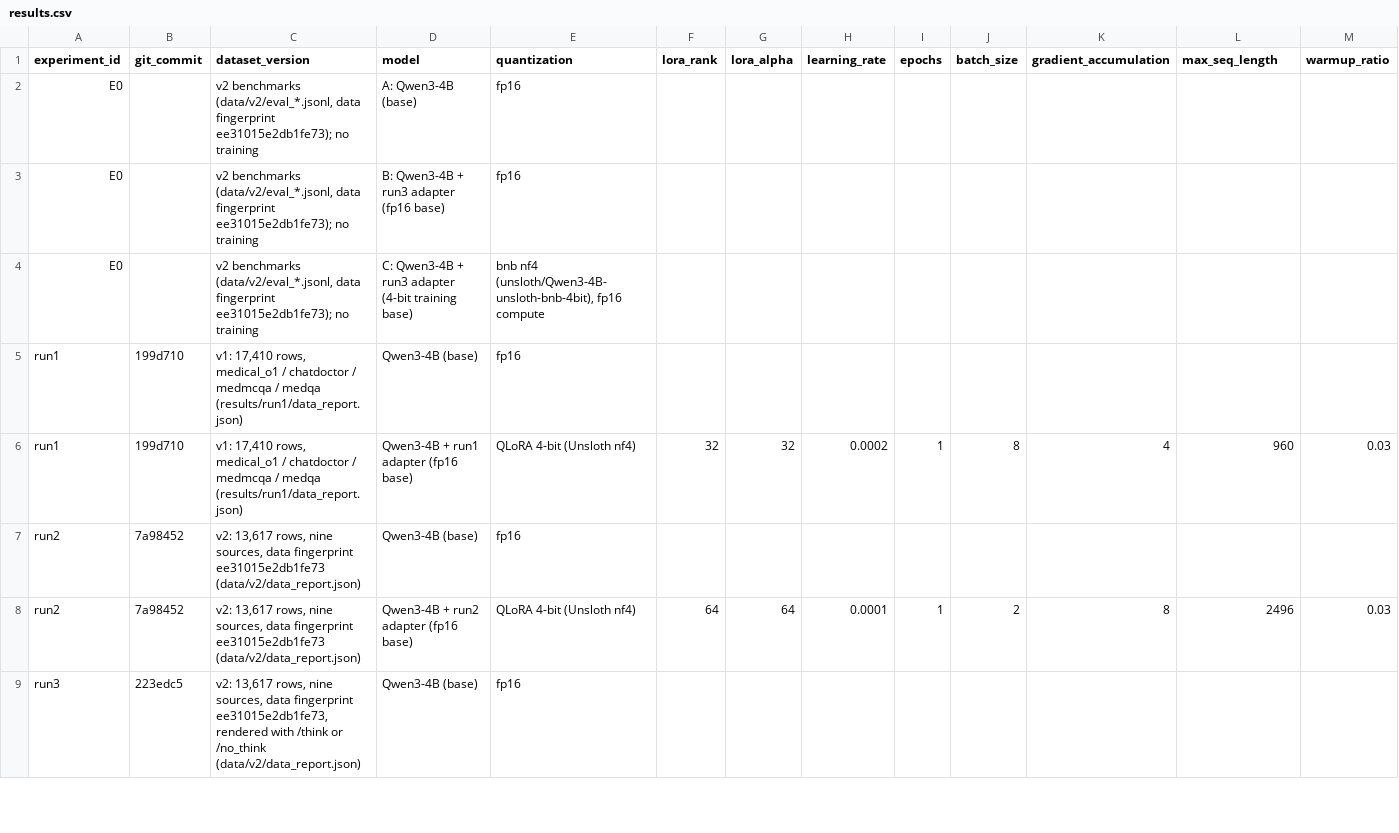
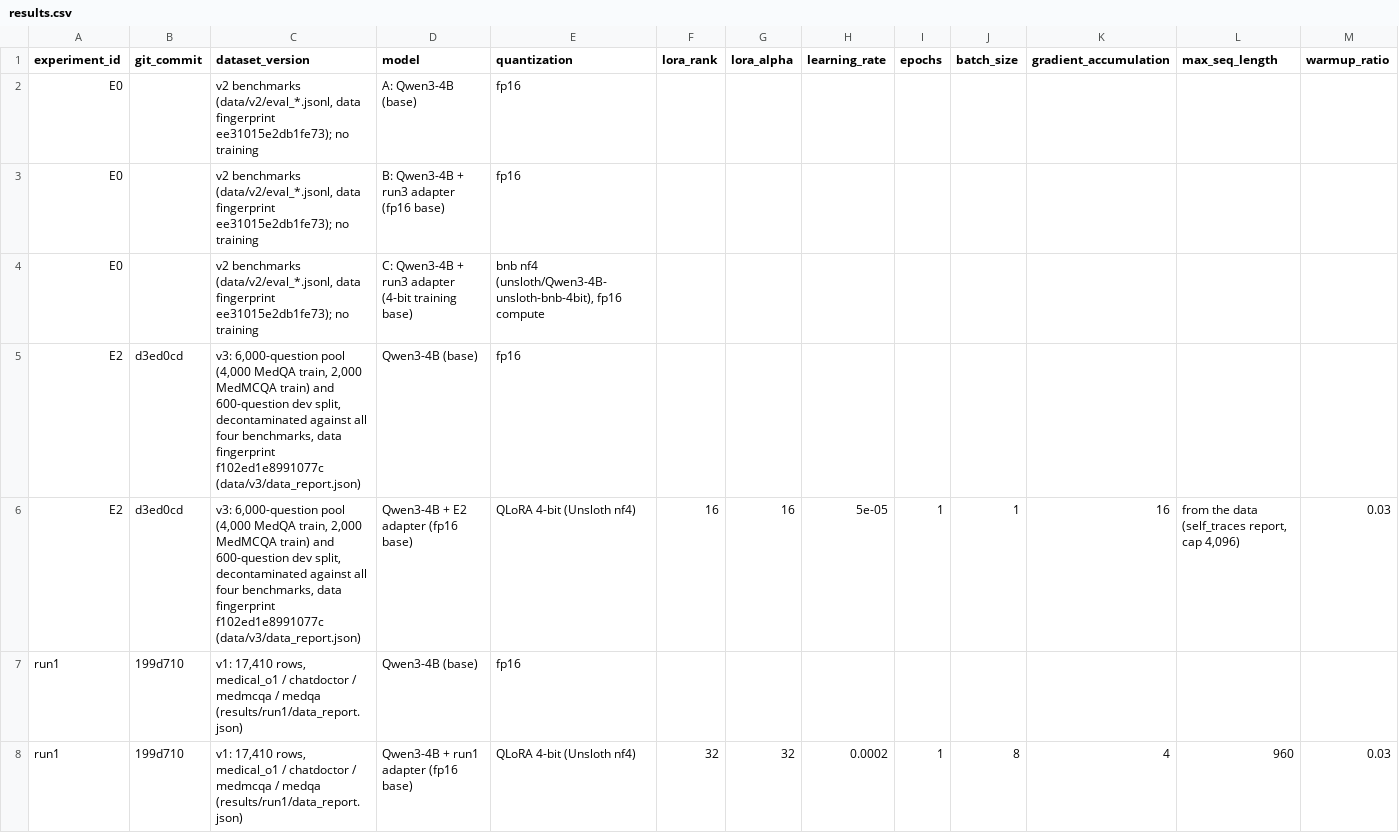
Before and after one commit to garvbahl37-gif/qwen3-4b-medical-finetune, a CSV file: experiments/results.csv, drawn as a sheet; only a part is shown; the shorter side is filled out with more unchanged rows; rows hold the shown columns only; the diff names each change by its address in the sheet, - before the commit and + after, or states it on an @@ line.

Commit message:
Add the project knowledge base, CLAUDE.md, and record E2's launch
docs/knowledge_base/ collects what is known about improving Qwen3-4B on
medical QA, every claim tagged by its evidence (code, measured, docs, paper,
hypothesis): the architecture map, Qwen3 and fine-tuning references, the
dataset and evaluation references, measured T4 speeds, sources, the
experiment registry, known failures, ranked open questions with
pre-registered criteria, decisions, and the skill inventory. CLAUDE.md
points future sessions at it.

Kaggle lists dataset files 20 per page, so the upload check never matched
once the code had 26 files; it now asks for 200. E2 is recorded as launched
from code d3ed0cd.

```diff
--- a/experiments/results.csv
+++ b/experiments/results.csv
+row 5: E2 | d3ed0cd | v3: 6,000-question pool (4,000 MedQA train, 2,000 MedMCQA train) and 600-question dev split, decontaminated against all four benchmarks, data fingerprint f102ed1e8991077c (data/v3/data_report.json) | Qwen3-4B (base) | fp16
+row 6: E2 | d3ed0cd | v3: 6,000-question pool (4,000 MedQA train, 2,000 MedMCQA train) and 600-question dev split, decontaminated against all four benchmarks, data fingerprint f102ed1e8991077c (data/v3/data_report.json) | Qwen3-4B + E2 adapter (fp16 base) | QLoRA 4-bit (Unsloth nf4) | 16 | 16 | 5e-05 | 1 | 1 | 16 | from the data (self_traces report, cap 4,096) | 0.03
```
Also changed, not shown: 17 other files.
